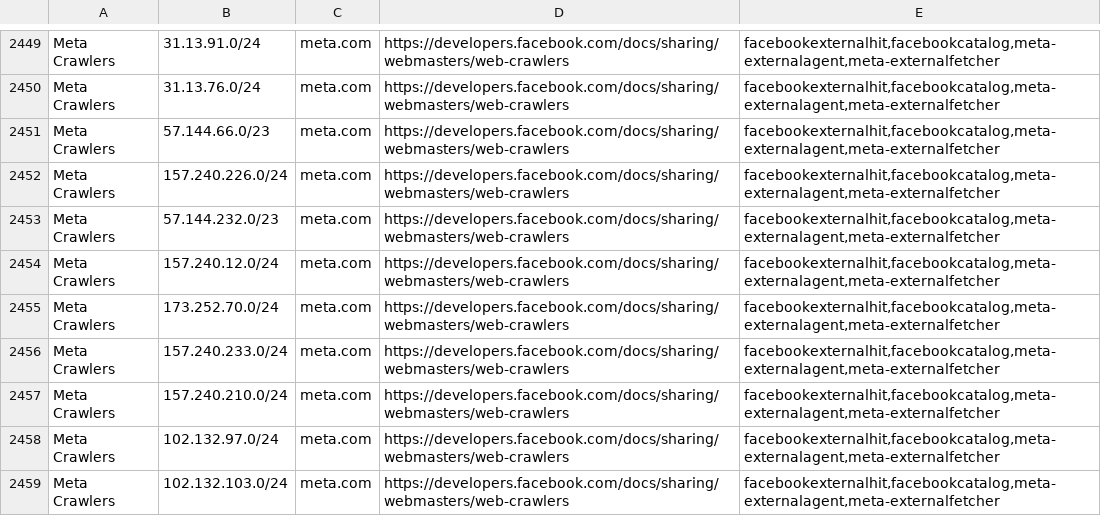
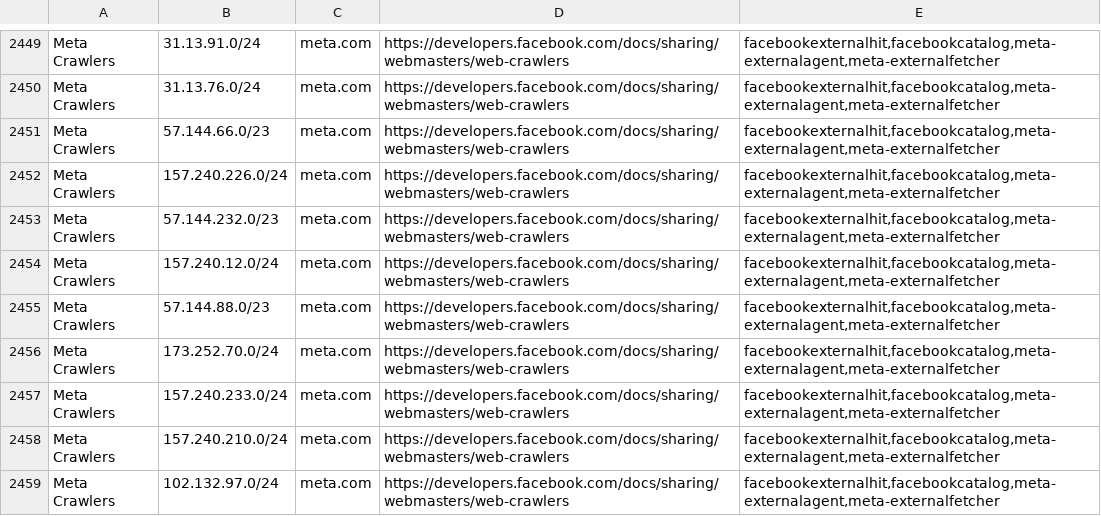
Before and after one commit to hexydec/ip-ranges, a CSV file: output/crawlers-ipv4.csv, drawn as a sheet; only a part is shown, gaps mark what is left out; the shorter side is filled out with more unchanged rows; the diff names each change by its address in the sheet, - before the commit and + after, or states it on an @@ line.

```diff
--- a/output/crawlers-ipv4.csv
+++ b/output/crawlers-ipv4.csv
+row 2455: Meta Crawlers | 57.144.88.0/23 | meta.com | https://developers.facebook.com/docs/sharing/webmasters/web-crawlers | facebookexternalhit,facebookcatalog,meta-externalagent,meta-externalfetcher
```
Also changed, not shown: output/crawlers-ipv6.csv, output/crawlers.csv, 14 other files.
